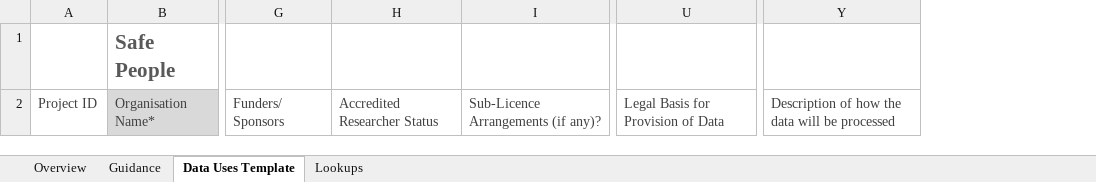
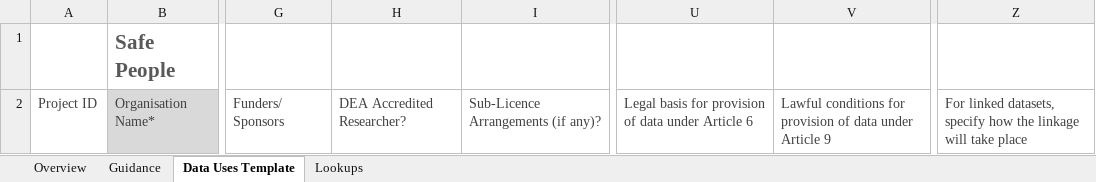
Before and after one commit to sunnyseera-pa/gateway-web, an Excel workbook: public/DataUseUploadTemplate.xlsx, sheet Data Uses Template, drawn as a sheet; only a part is shown, gaps mark what is left out; values as stored, in another font and other column widths than the file's, no borders; removed rows and columns are numbered as before the commit, all else as after; the diff names each change by its address in the sheet, - before the commit and + after, or states it on an @@ line.

```diff
--- a/public/DataUseUploadTemplate.xlsx (sheet Data Uses Template)
+++ b/public/DataUseUploadTemplate.xlsx (sheet Data Uses Template)
-column H, row 2: Accredited Researcher Status
+column H, row 2: DEA Accredited Researcher?
-column U, row 2: Legal Basis for Provision of Data
+column U, row 2: Legal basis for provision of data under Article 6
+column V, row 2: Lawful conditions for provision of data under Article 9
-column Y, row 2: Description of how the data will be processed
+column Z, row 2: For linked datasets, specify how the linkage will take place
```
Also changed, not shown: sheet Guidance, sheet Lookups, 5 other files.
